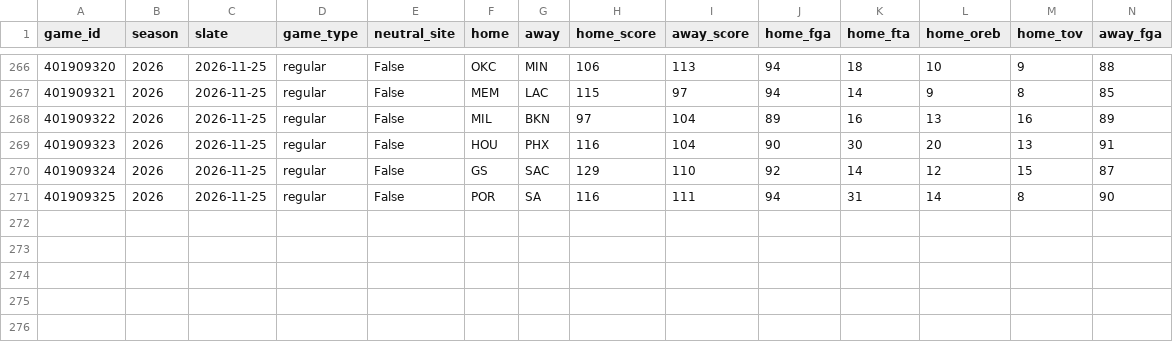
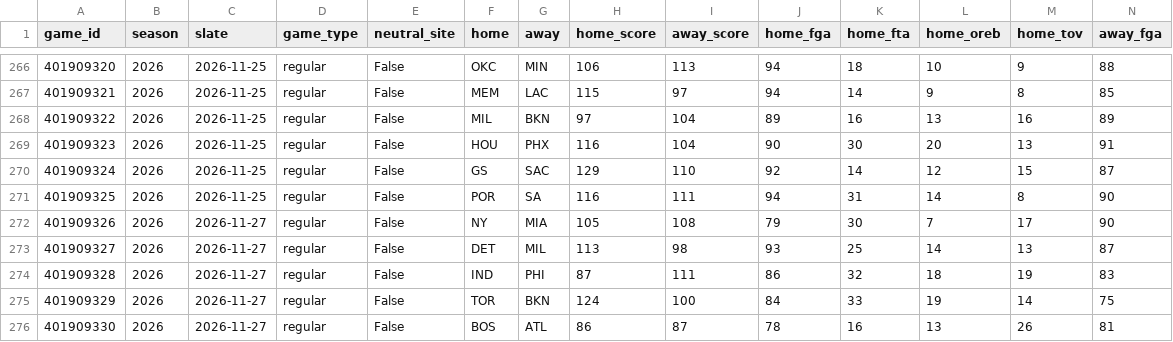
Before and after one commit to lifeisgreat07/NFL-Model-2, a CSV file: data/nba/history/games_2026.csv, drawn as a sheet; only a part is shown, gaps mark what is left out; rows hold the shown columns only; the diff names each change by its address in the sheet, - before the commit and + after, or states it on an @@ line.

```diff
--- a/data/nba/history/games_2026.csv
+++ b/data/nba/history/games_2026.csv
+row 272: 401909326 | 2026 | 2026-11-27 | regular | False | NY | MIA | 105 | 108 | 79 | 30 | 7 | 17 | 90
+row 273: 401909327 | 2026 | 2026-11-27 | regular | False | DET | MIL | 113 | 98 | 93 | 25 | 14 | 13 | 87
+row 274: 401909328 | 2026 | 2026-11-27 | regular | False | IND | PHI | 87 | 111 | 86 | 32 | 18 | 19 | 83
+row 275: 401909329 | 2026 | 2026-11-27 | regular | False | TOR | BKN | 124 | 100 | 84 | 33 | 19 | 14 | 75
+row 276: 401909330 | 2026 | 2026-11-27 | regular | False | BOS | ATL | 86 | 87 | 78 | 16 | 13 | 26 | 81
```
Also changed, not shown: data/nba/history/minutes_2026.csv, 6 other files.
